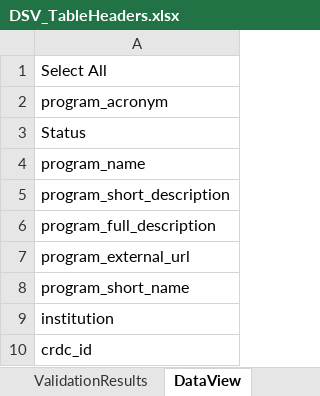
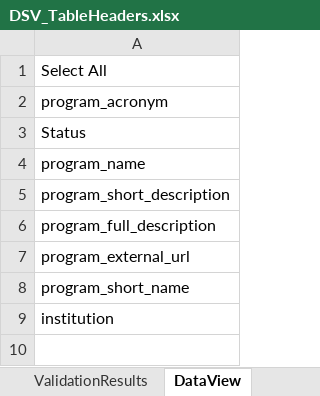
Before and after one commit to CBIIT/crdc-dh-automation, an Excel workbook: InputFiles/CRDC/DataSubmissionValidation/DSV_TableHeaders.xlsx, sheet DataView, drawn as a sheet; values as stored, in another font and other column widths than the file's, no borders; the diff names each change by its address in the sheet, - before the commit and + after, or states it on an @@ line.

Commit message:
Adjust input data files and clean up test case

```diff
--- a/InputFiles/CRDC/DataSubmissionValidation/DSV_TableHeaders.xlsx (sheet DataView)
+++ b/InputFiles/CRDC/DataSubmissionValidation/DSV_TableHeaders.xlsx (sheet DataView)
-row 10: crdc_id
```
Also changed, not shown: sheet ValidationResults, 6 other files.
